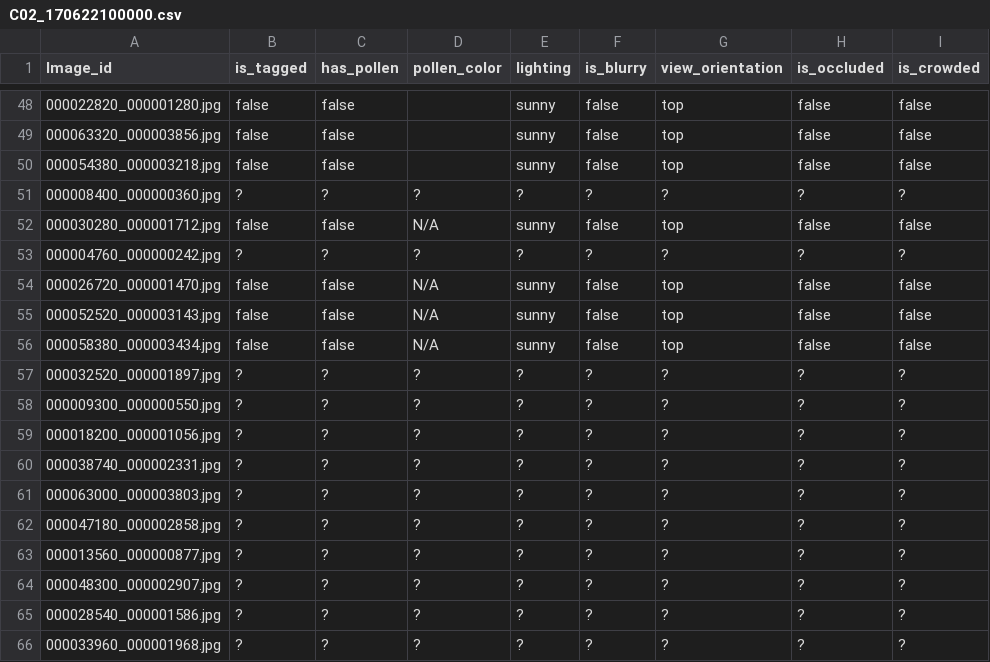
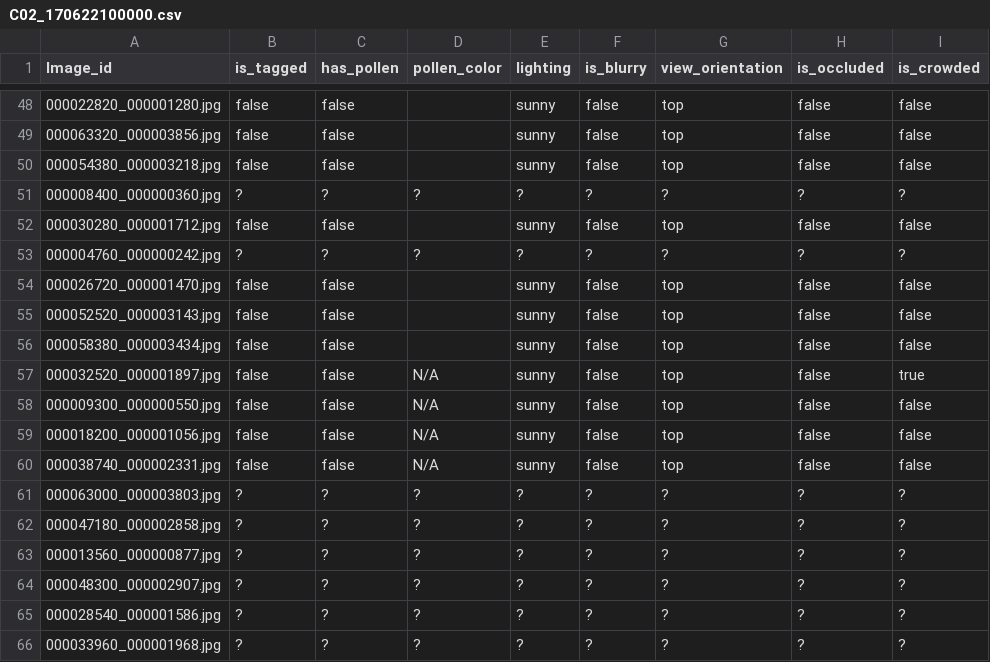
Before and after one commit to CJ-light/LabelBeeTags, a CSV file: C02_170622100000.csv, drawn as a sheet; only a part is shown, gaps mark what is left out.

Commit message:
Commit by Carlos

```diff
--- a/C02_170622100000.csv
+++ b/C02_170622100000.csv
@@ -51,11 +51,11 @@ Image_id,is_tagged,has_pollen,pollen_color,lighting,is_blurry,view_orientation,i
 000008400_000000360.jpg,?,?,?,?,?,?,?,?
-000030280_000001712.jpg,false,false,N/A,sunny,false,top,false,false
+000030280_000001712.jpg,false,false,,sunny,false,top,false,false
 000004760_000000242.jpg,?,?,?,?,?,?,?,?
-000026720_000001470.jpg,false,false,N/A,sunny,false,top,false,false
-000052520_000003143.jpg,false,false,N/A,sunny,false,top,false,false
-000058380_000003434.jpg,false,false,N/A,sunny,false,top,false,false
-000032520_000001897.jpg,?,?,?,?,?,?,?,?
-000009300_000000550.jpg,?,?,?,?,?,?,?,?
-000018200_000001056.jpg,?,?,?,?,?,?,?,?
-000038740_000002331.jpg,?,?,?,?,?,?,?,?
+000026720_000001470.jpg,false,false,,sunny,false,top,false,false
+000052520_000003143.jpg,false,false,,sunny,false,top,false,false
+000058380_000003434.jpg,false,false,,sunny,false,top,false,false
+000032520_000001897.jpg,false,false,N/A,sunny,false,top,false,true
+000009300_000000550.jpg,false,false,N/A,sunny,false,top,false,false
+000018200_000001056.jpg,false,false,N/A,sunny,false,top,false,false
+000038740_000002331.jpg,false,false,N/A,sunny,false,top,false,false
 000063000_000003803.jpg,?,?,?,?,?,?,?,?
```
